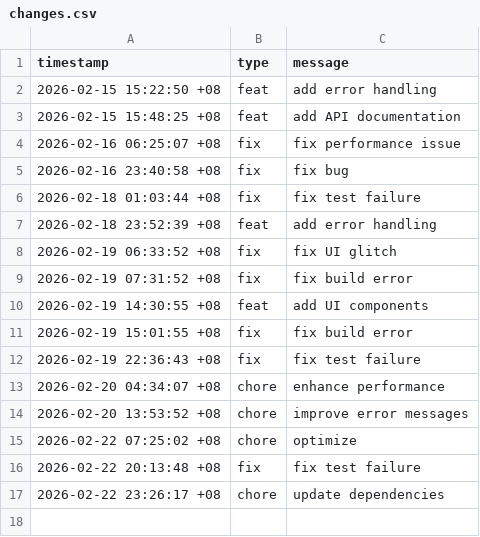
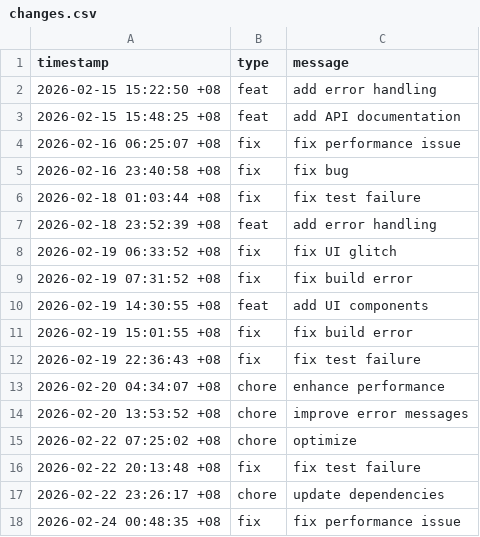
Before and after one commit to zxc19cxz/hyprland, a CSV file: data/changes.csv, drawn as a sheet; the diff names each change by its address in the sheet, - before the commit and + after, or states it on an @@ line.

Commit message:
fix: fix performance issue code style

```diff
--- a/data/changes.csv
+++ b/data/changes.csv
+row 18: 2026-02-24 00:48:35 +08 | fix | fix performance issue
```
